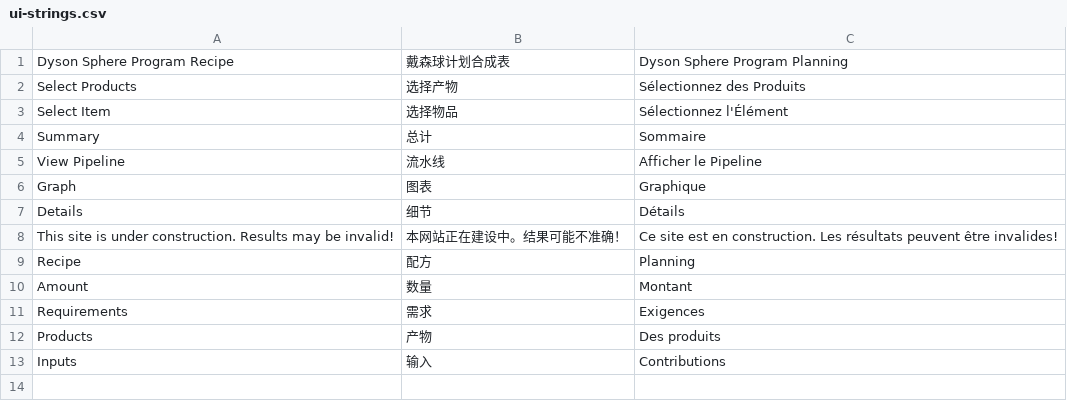
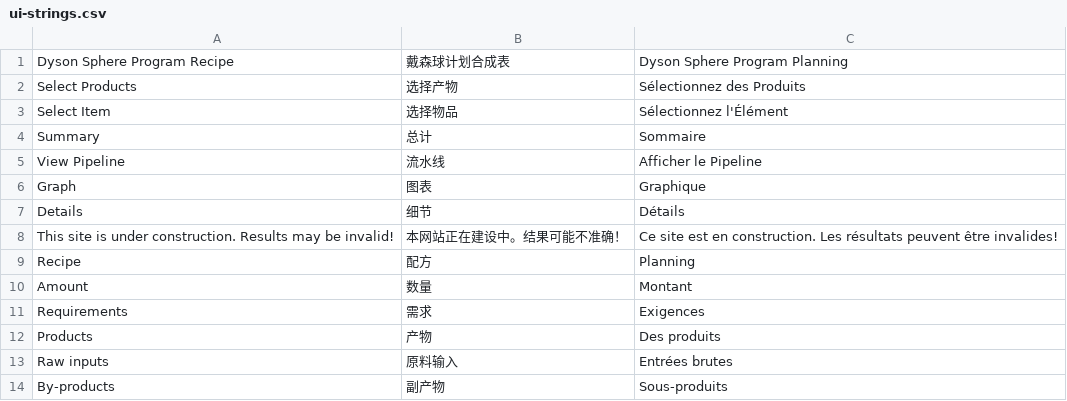
Before and after one commit to wenjinghuan999/dyson-sphere-program-recipe, a CSV file: python_scripts/ui-strings.csv, drawn as a sheet; removed rows and columns are numbered as before the commit, all else as after; the diff names each change by its address in the sheet, - before the commit and + after, or states it on an @@ line.

Commit message:
fix translation

```diff
--- a/python_scripts/ui-strings.csv
+++ b/python_scripts/ui-strings.csv
-row 13: Inputs | 输入 | Contributions
+row 13: Raw inputs | 原料输入 | Entrées brutes
+row 14: By-products | 副产物 | Sous-produits
```
Also changed, not shown: 5 other files.
